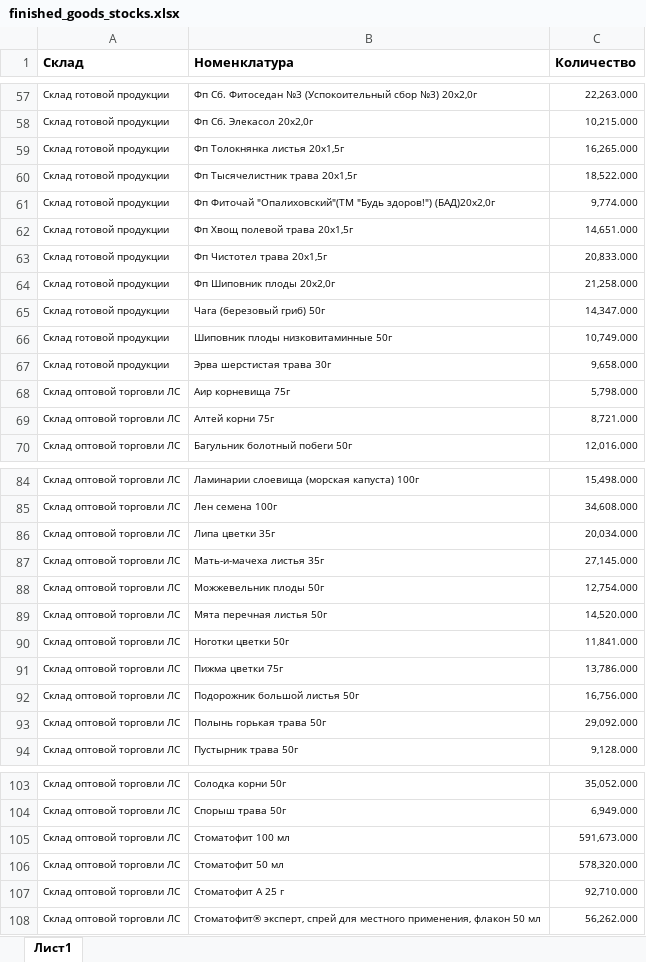
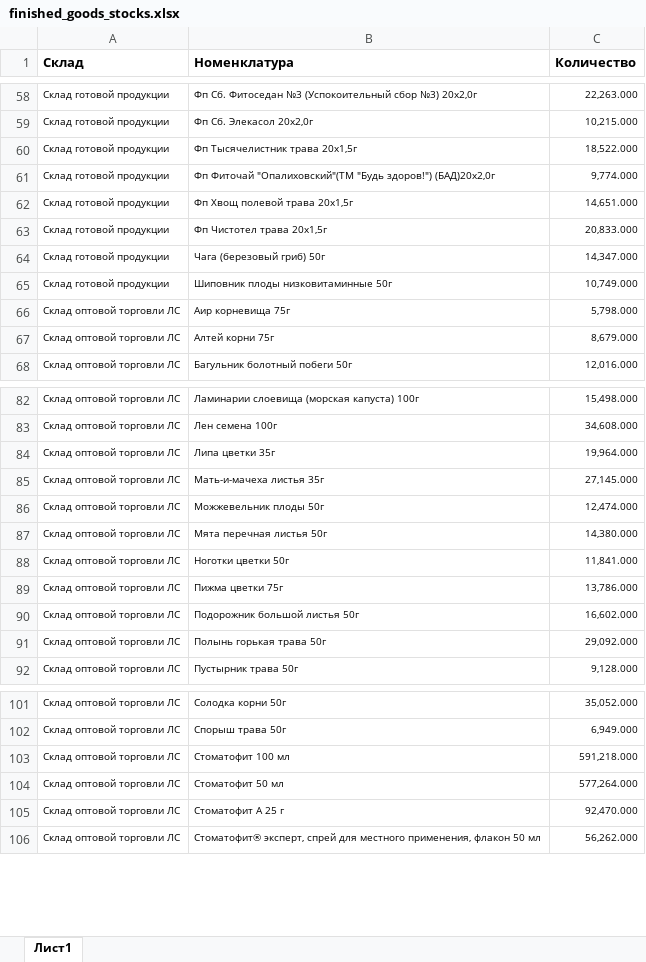
Before and after one commit to andreykoz82/StockAnalysis, an Excel workbook: data/finished_goods_stocks.xlsx, sheet Лист1, drawn as a sheet; only a part is shown, gaps mark what is left out; values as stored, in another font and other column widths than the file's, no borders; charts and pictures not drawn; removed rows and columns are numbered as before the commit, all else as after; the diff covers the shown part only; the diff names each change by its address in the sheet, - before the commit and + after, or states it on an @@ line.

```diff
--- a/data/finished_goods_stocks.xlsx (sheet Лист1)
+++ b/data/finished_goods_stocks.xlsx (sheet Лист1)
-row 59: Склад готовой продукции | Фп Толокнянка листья 20x1,5г | 16,265.000
-row 64: Склад готовой продукции | Фп Шиповник плоды 20х2,0г | 21,258.000
-row 67: Склад готовой продукции | Эрва шерстистая трава 30г | 9,658.000
-C67 (Количество): 8,721.000
+C67 (Количество): 8,679.000
-C84 (Количество): 20,034.000
+C84 (Количество): 19,964.000
-C86 (Количество): 12,754.000
+C86 (Количество): 12,474.000
-C87 (Количество): 14,520.000
+C87 (Количество): 14,380.000
-C90 (Количество): 16,756.000
+C90 (Количество): 16,602.000
-C103 (Количество): 591,673.000
+C103 (Количество): 591,218.000
-C104 (Количество): 578,320.000
+C104 (Количество): 577,264.000
-C105 (Количество): 92,710.000
+C105 (Количество): 92,470.000
```
Also changed, not shown: 1 added row and 12 edited cells elsewhere in this sheet, data/actual_orders_2stage.xlsx, data/materials_stocks.xlsx, 3 other files.
